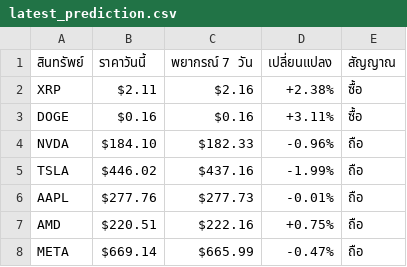
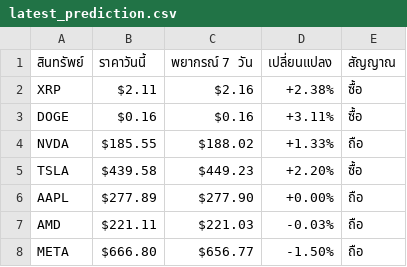
Before and after one commit to jkdevelopx/AlphaSignal, a CSV file: predictions/latest_prediction.csv, drawn as a sheet.

Commit message:
Chronos prediction 2025-12-10 04:03

```diff
--- a/predictions/latest_prediction.csv
+++ b/predictions/latest_prediction.csv
@@ -3,6 +3,6 @@ XRP,$2.11,$2.16,+2.38%,ซื้อ
 DOGE,$0.16,$0.16,+3.11%,ซื้อ
-NVDA,$184.10,$182.33,-0.96%,ถือ
-TSLA,$446.02,$437.16,-1.99%,ถือ
-AAPL,$277.76,$277.73,-0.01%,ถือ
-AMD,$220.51,$222.16,+0.75%,ถือ
-META,$669.14,$665.99,-0.47%,ถือ
+NVDA,$185.55,$188.02,+1.33%,ถือ
+TSLA,$439.58,$449.23,+2.20%,ซื้อ
+AAPL,$277.89,$277.90,+0.00%,ถือ
+AMD,$221.11,$221.03,-0.03%,ถือ
+META,$666.80,$656.77,-1.50%,ถือ
```
